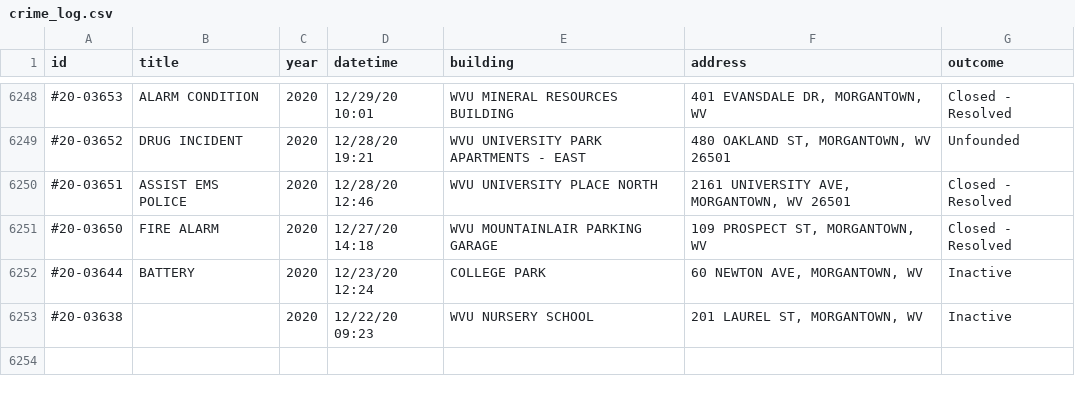
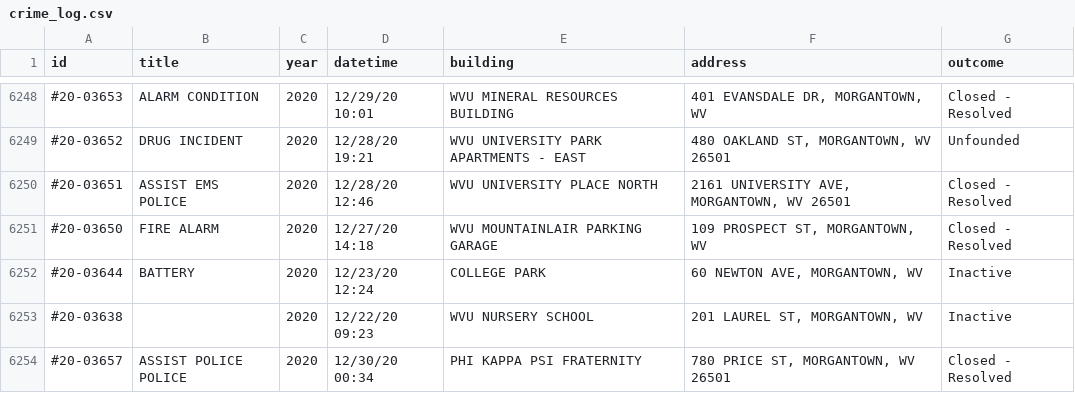
Before and after one commit to dwillis/wvu-projects, a CSV file: crime-log/crime_log.csv, drawn as a sheet; only a part is shown, gaps mark what is left out; the diff names each change by its address in the sheet, - before the commit and + after, or states it on an @@ line.

Commit message:
updated crimelog

```diff
--- a/crime-log/crime_log.csv
+++ b/crime-log/crime_log.csv
+row 6254: #20-03657 | ASSIST POLICE POLICE | 2020 | 12/30/20 00:34 | PHI KAPPA PSI FRATERNITY | 780 PRICE ST, MORGANTOWN, WV 26501 | Closed - Resolved
```
